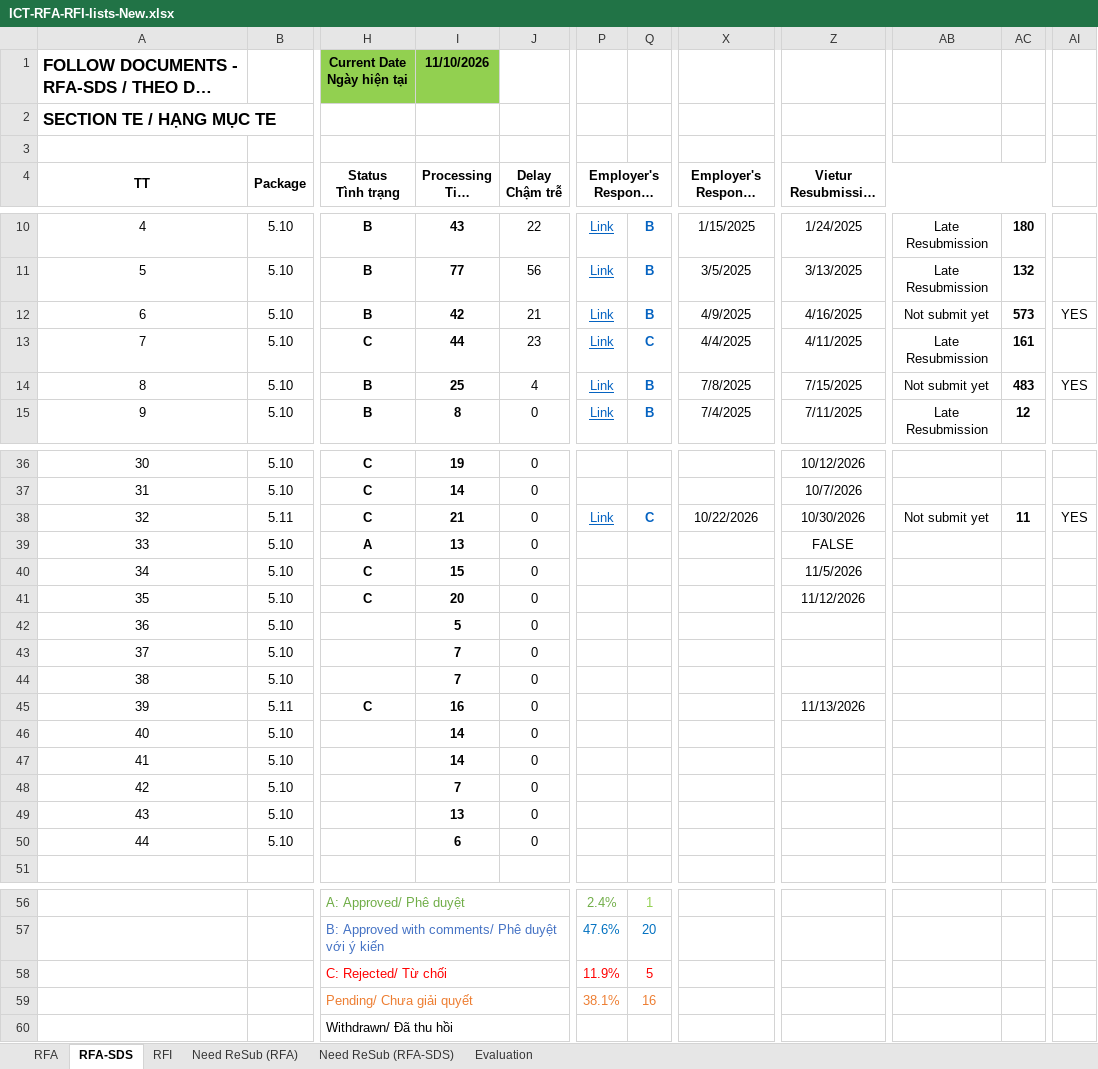
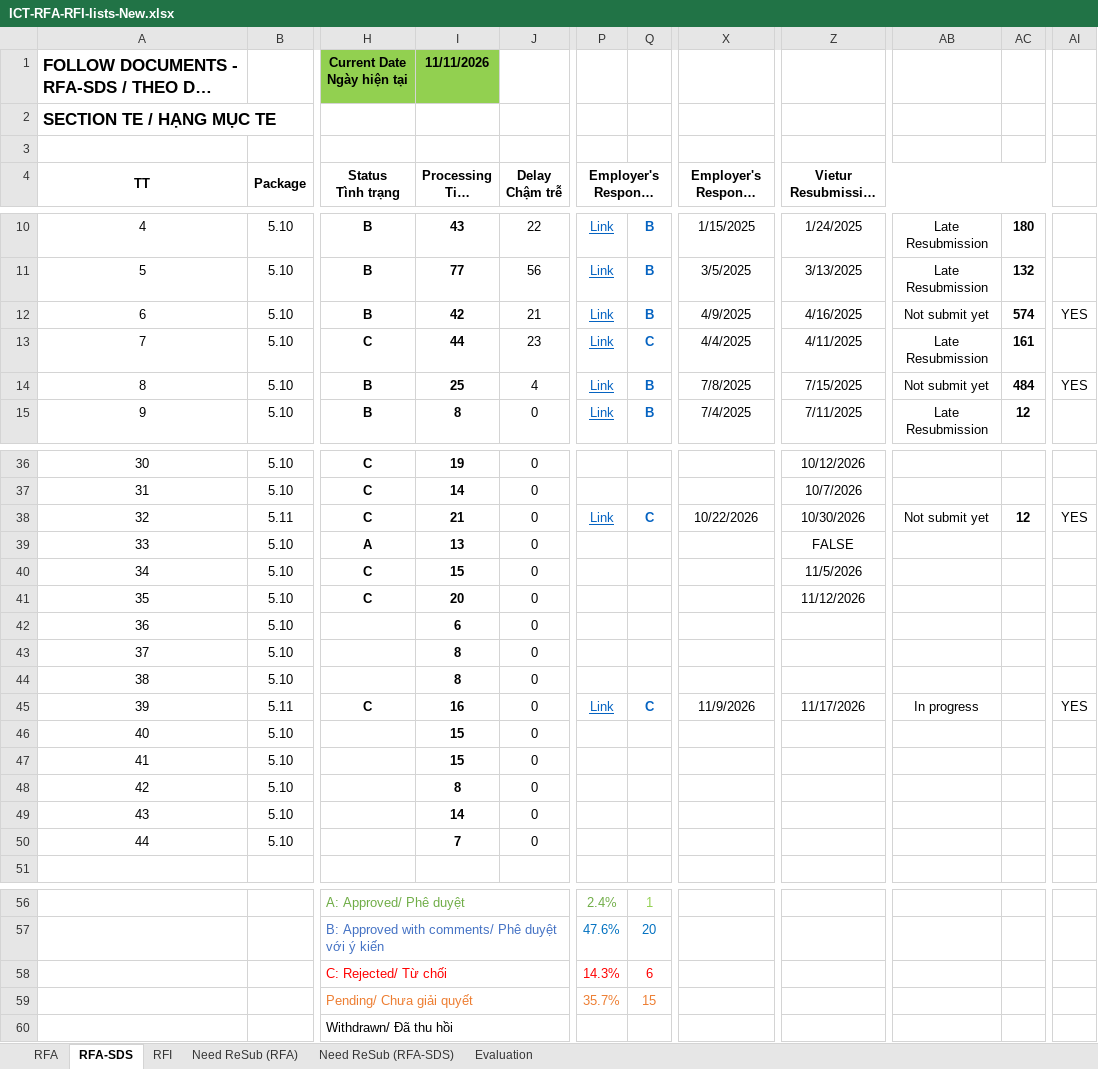
Before and after one commit to Shi-49-94-444-4444/ltia-ict-dashboard, an Excel workbook: ICT-RFA-RFI-lists-New.xlsx, sheet RFA-SDS, drawn as a sheet; only a part is shown, gaps mark what is left out; long unchanged cells end in …; values as stored, in another font and other column widths than the file's, no borders; conditional formats not drawn; the diff covers the shown part only; the diff names each change by its address in the sheet, - before the commit and + after, or states it on an @@ line.

```diff
--- a/ICT-RFA-RFI-lists-New.xlsx (sheet RFA-SDS)
+++ b/ICT-RFA-RFI-lists-New.xlsx (sheet RFA-SDS)
-I1 (Processing Time Thời gian xử lý): 11/10/2026
+I1 (Processing Time Thời gian xử lý): 11/11/2026
-AC12: 573
+AC12: 574
-AC14: 483
+AC14: 484
-AC38: 11
+AC38: 12
-I42 (Processing Time Thời gian xử lý): 5
+I42 (Processing Time Thời gian xử lý): 6
-I43:I44 (Processing Time Thời gian xử lý): 7
+I43:I44 (Processing Time Thời gian xử lý): 8
-P45: (empty)
+P45: Link
-Q45: (empty)
+Q45: C
-X45: (empty)
+X45: 11/9/2026
-Z45: 11/13/2026
+Z45: 11/17/2026
-AB45: (empty)
+AB45: In progress
-AI45: (empty)
+AI45: YES
-I46:I47 (Processing Time Thời gian xử lý): 14
+I46:I47 (Processing Time Thời gian xử lý): 15
-I48 (Processing Time Thời gian xử lý): 7
+I48 (Processing Time Thời gian xử lý): 8
-I49 (Processing Time Thời gian xử lý): 13
+I49 (Processing Time Thời gian xử lý): 14
-I50 (Processing Time Thời gian xử lý): 6
+I50 (Processing Time Thời gian xử lý): 7
-P58: 11.9%
+P58: 14.3%
-Q58: 5
+Q58: 6
-P59: 38.1%
+P59: 35.7%
-Q59: 16
+Q59: 15
```
Also changed, not shown: 1 edited cell elsewhere in this sheet, sheet RFA, sheet Need ReSub (RFA), sheet Need ReSub (RFA-SDS), sheet RFI, sheet Evaluation, 1 other file.
